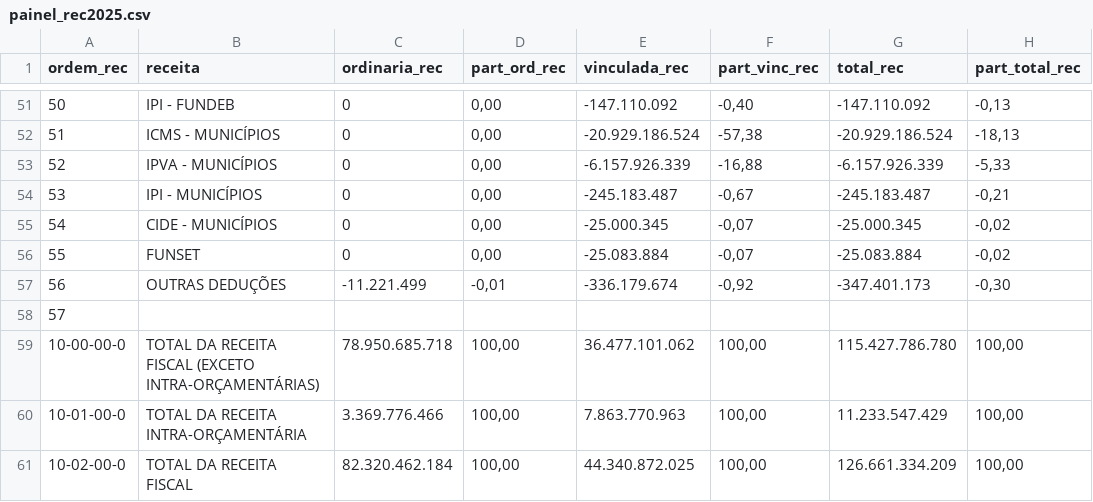
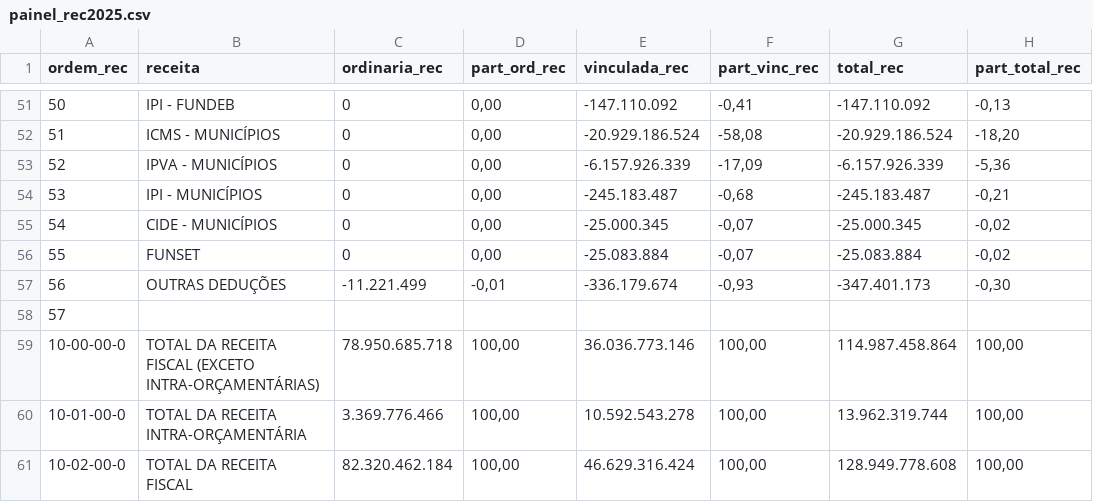
Before and after one commit to splor-mg/volumes-loa, a CSV file: utils/suporte/V1/painel_rec2025.csv, drawn as a sheet; only a part is shown, gaps mark what is left out; the diff covers the shown part only.

```diff
--- a/utils/suporte/V1/painel_rec2025.csv
+++ b/utils/suporte/V1/painel_rec2025.csv
@@ -51,11 +51,11 @@
-"50";"    IPI - FUNDEB";"             0";"0,00";"-147.110.092";"-0,40";"-147.110.092";"-0,13"
-"51";"    ICMS - MUNICÍPIOS";"             0";"0,00";"-20.929.186.524";"-57,38";"-20.929.186.524";"-18,13"
-"52";"    IPVA - MUNICÍPIOS";"             0";"0,00";"-6.157.926.339";"-16,88";"-6.157.926.339";"-5,33"
-"53";"    IPI - MUNICÍPIOS";"             0";"0,00";"-245.183.487";"-0,67";"-245.183.487";"-0,21"
+"50";"    IPI - FUNDEB";"             0";"0,00";"-147.110.092";"-0,41";"-147.110.092";"-0,13"
+"51";"    ICMS - MUNICÍPIOS";"             0";"0,00";"-20.929.186.524";"-58,08";"-20.929.186.524";"-18,20"
+"52";"    IPVA - MUNICÍPIOS";"             0";"0,00";"-6.157.926.339";"-17,09";"-6.157.926.339";"-5,36"
+"53";"    IPI - MUNICÍPIOS";"             0";"0,00";"-245.183.487";"-0,68";"-245.183.487";"-0,21"
 "54";"    CIDE - MUNICÍPIOS";"             0";"0,00";"-25.000.345";"-0,07";"-25.000.345";"-0,02"
 "55";"    FUNSET";"             0";"0,00";"-25.083.884";"-0,07";"-25.083.884";"-0,02"
-"56";"    OUTRAS DEDUÇÕES";"-11.221.499";"-0,01";"-336.179.674";"-0,92";"-347.401.173";"-0,30"
+"56";"    OUTRAS DEDUÇÕES";"-11.221.499";"-0,01";"-336.179.674";"-0,93";"-347.401.173";"-0,30"
 "57";"";"";"";"";"";"";""
-"10-00-00-0";"TOTAL DA RECEITA FISCAL (EXCETO INTRA-ORÇAMENTÁRIAS)";"78.950.685.718";"100,00";"36.477.101.062";"100,00";"115.427.786.780";"100,00"
-"10-01-00-0";"TOTAL DA RECEITA INTRA-ORÇAMENTÁRIA";"3.369.776.466";"100,00";"7.863.770.963";"100,00";"11.233.547.429";"100,00"
-"10-02-00-0";"TOTAL DA RECEITA FISCAL";"82.320.462.184";"100,00";"44.340.872.025";"100,00";"126.661.334.209";"100,00"
+"10-00-00-0";"TOTAL DA RECEITA FISCAL (EXCETO INTRA-ORÇAMENTÁRIAS)";"78.950.685.718";"100,00";"36.036.773.146";"100,00";"114.987.458.864";"100,00"
+"10-01-00-0";"TOTAL DA RECEITA INTRA-ORÇAMENTÁRIA";"3.369.776.466";"100,00";"10.592.543.278";"100,00";"13.962.319.744";"100,00"
+"10-02-00-0";"TOTAL DA RECEITA FISCAL";"82.320.462.184";"100,00";"46.629.316.424";"100,00";"128.949.778.608";"100,00"
```
Also changed, not shown: 61 edited cells elsewhere in this file, utils/suporte/V1/painel_desp2025.csv, 43 other files.
